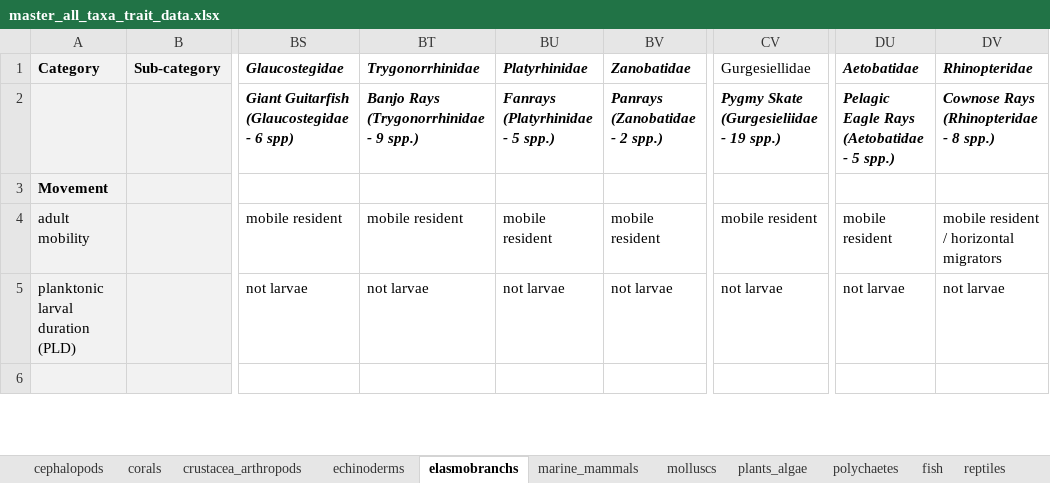
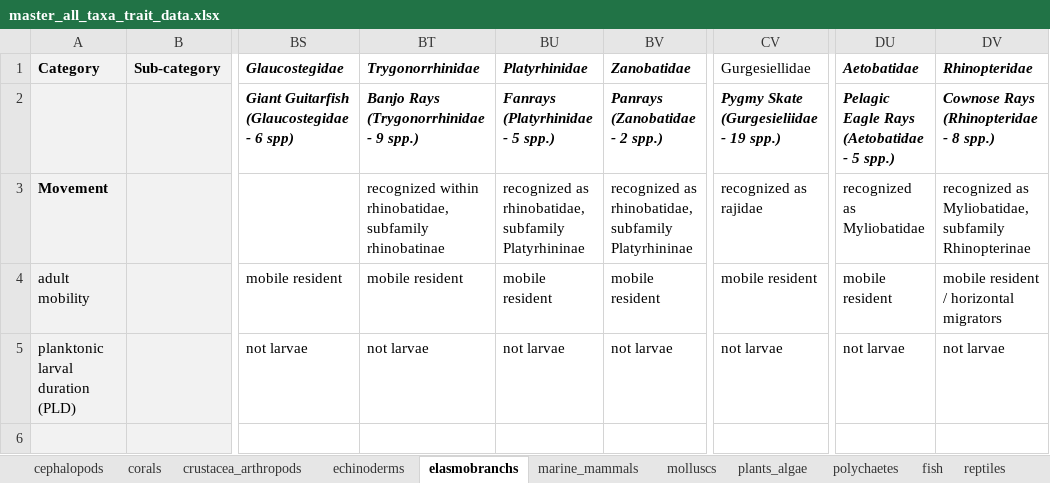
Before and after one commit to mapping-marine-spp-vuln/spp_vuln_framework, an Excel workbook: _raw_data/xlsx/master_all_taxa_trait_data.xlsx, sheet elasmobranchs, drawn as a sheet; only a part is shown, gaps mark what is left out; values as stored, in another font and other column widths than the file's, no borders; the diff names each change by its address in the sheet, - before the commit and + after, or states it on an @@ line.

```diff
--- a/_raw_data/xlsx/master_all_taxa_trait_data.xlsx (sheet elasmobranchs)
+++ b/_raw_data/xlsx/master_all_taxa_trait_data.xlsx (sheet elasmobranchs)
-BT3: (empty)
+BT3: recognized within rhinobatidae, subfamily rhinobatinae
-BU3: (empty)
+BU3: recognized as rhinobatidae, subfamily Platyrhininae
-BV3: (empty)
+BV3: recognized as rhinobatidae, subfamily Platyrhininae
-CV3: (empty)
+CV3: recognized as rajidae
-DU3: (empty)
+DU3: recognized as Myliobatidae
-DV3: (empty)
+DV3: recognized as Myliobatidae, subfamily Rhinopterinae
```
Also changed, not shown: sheet cephalopods, sheet echinoderms, sheet molluscs, sheet fish, sheet seabirds, 7 other files.
